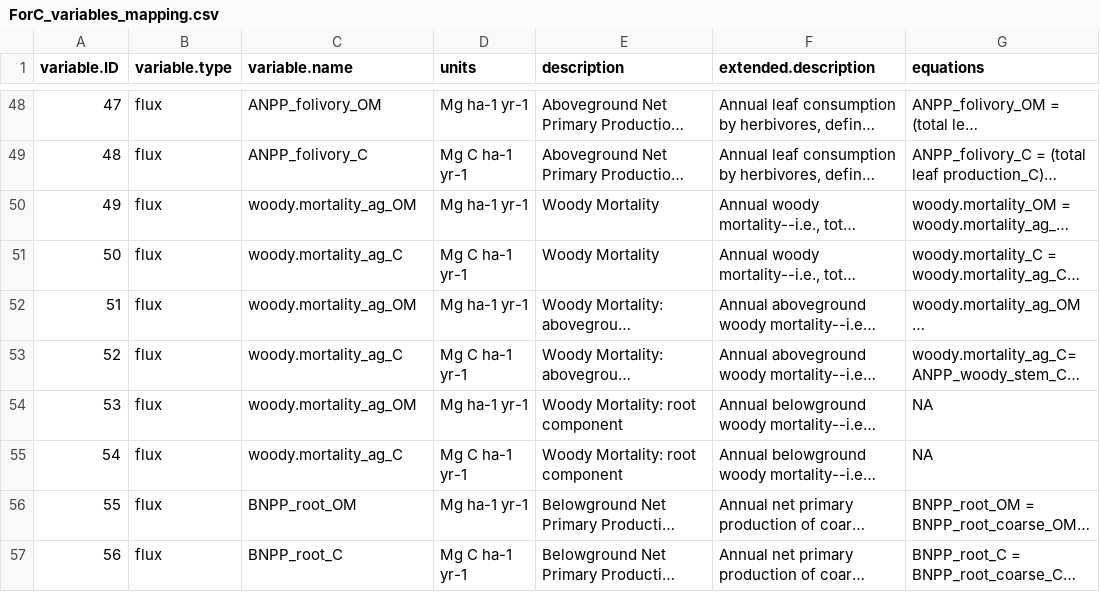
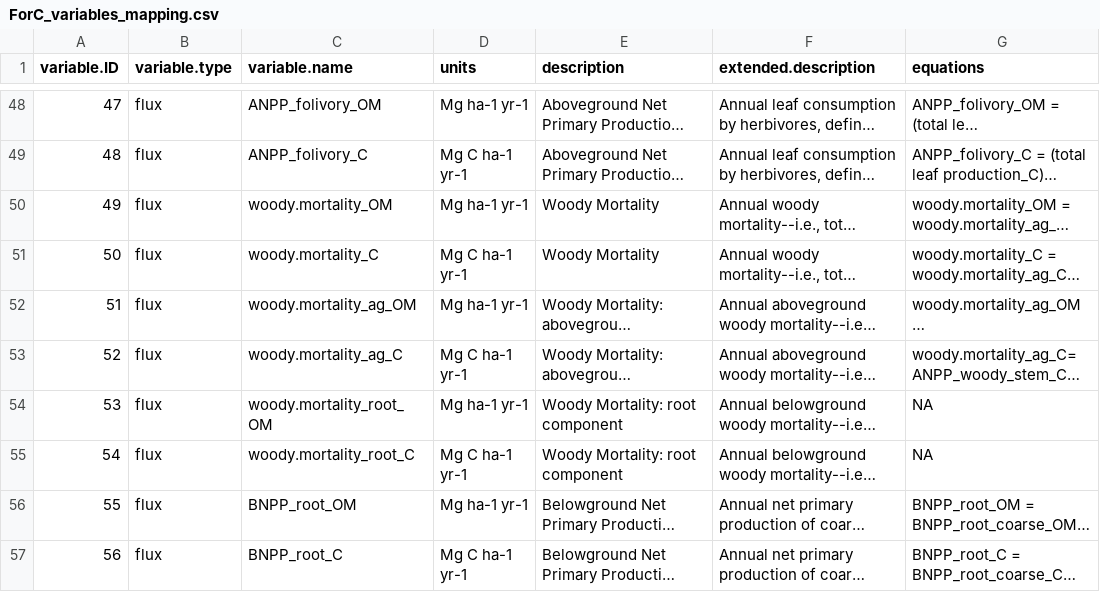
Before and after one commit to forc-db/IPCC-EFDB-integration, a CSV file: doc/ForC-EFDB_mapping/ForC_variables_mapping.csv, drawn as a sheet; only a part is shown, gaps mark what is left out; long unchanged cells end in …; the diff names each change by its address in the sheet, - before the commit and + after, or states it on an @@ line.

Commit message:
Update ForC_variables_mapping.csv

```diff
--- a/doc/ForC-EFDB_mapping/ForC_variables_mapping.csv
+++ b/doc/ForC-EFDB_mapping/ForC_variables_mapping.csv
-C50 (variable.name): woody.mortality_ag_OM
+C50 (variable.name): woody.mortality_OM
-C51 (variable.name): woody.mortality_ag_C
+C51 (variable.name): woody.mortality_C
-C54 (variable.name): woody.mortality_ag_OM
+C54 (variable.name): woody.mortality_root_OM
-C55 (variable.name): woody.mortality_ag_C
+C55 (variable.name): woody.mortality_root_C
```
